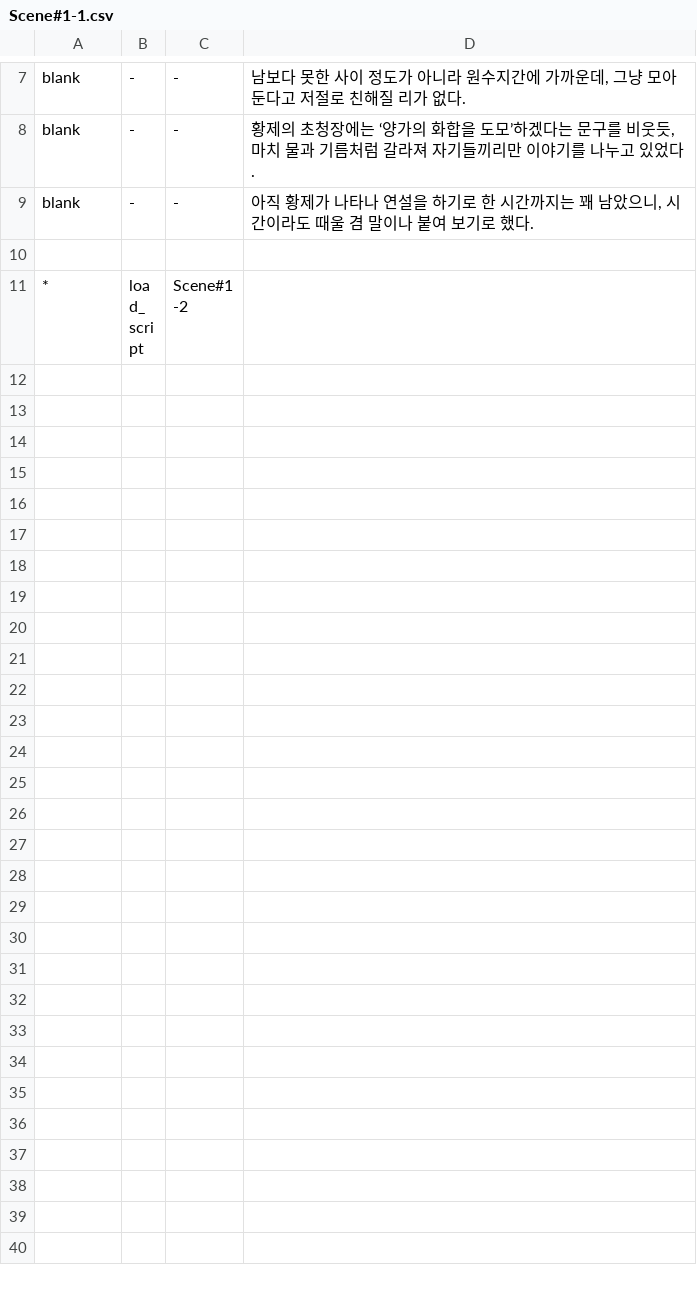
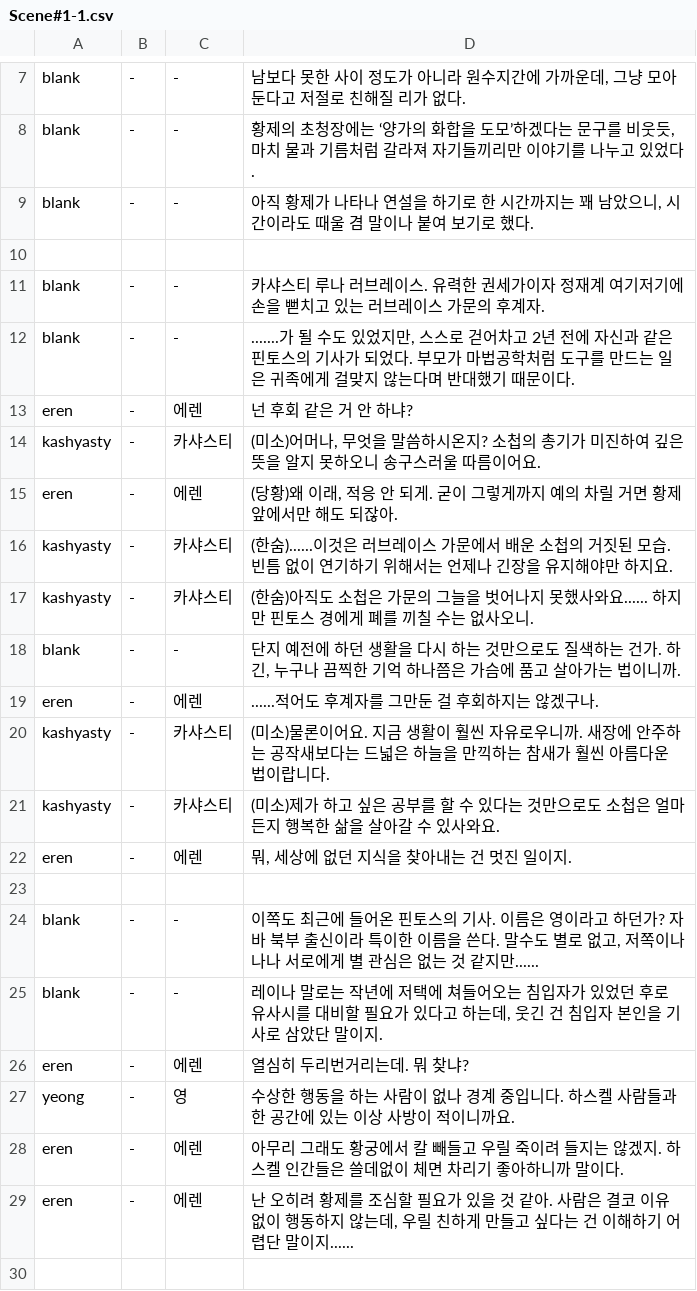
Before and after one commit to GGGC2/Epic_monad, a CSV file: Assets/Resources/Data/Scene#1-1.csv, drawn as a sheet; only a part is shown, gaps mark what is left out; the shorter side is filled out with more unchanged rows; the diff covers the shown part only; the diff names each change by its address in the sheet, - before the commit and + after, or states it on an @@ line.

Commit message:
튜토리얼 스크립트 1-1에 적음

```diff
--- a/Assets/Resources/Data/Scene#1-1.csv
+++ b/Assets/Resources/Data/Scene#1-1.csv
+row 11: blank | - | - | 카샤스티 루나 러브레이스. 유력한 권세가이자 정재계 여기저기에 손을 뻗치고 있는 러브레이스 가문의 후계자.
+row 12: blank | - | - | .......가 될 수도 있었지만, 스스로 걷어차고 2년 전에 자신과 같은 핀토스의 기사가 되었다. 부모가 마법공학처럼 도구를 만드는 일은 귀족에게 걸맞지 않는다며 반대했기 때문이다.
+row 13: eren | - | 에렌 | 넌 후회 같은 거 안 하냐?
+row 14: kashyasty | - | 카샤스티 | (미소)어머나, 무엇을 말씀하시온지? 소첩의 총기가 미진하여 깊은 뜻을 알지 못하오니 송구스러울 따름이어요.
+row 15: eren | - | 에렌 | (당황)왜 이래, 적응 안 되게. 굳이 그렇게까지 예의 차릴 거면 황제 앞에서만 해도 되잖아.
+row 16: kashyasty | - | 카샤스티 | (한숨)......이것은 러브레이스 가문에서 배운 소첩의 거짓된 모습. 빈틈 없이 연기하기 위해서는 언제나 긴장을 유지해야만 하지요.
+row 17: kashyasty | - | 카샤스티 | (한숨)아직도 소첩은 가문의 그늘을 벗어나지 못했사와요...... 하지만 핀토스 경에게 폐를 끼칠 수는 없사오니.
+row 18: blank | - | - | 단지 예전에 하던 생활을 다시 하는 것만으로도 질색하는 건가. 하긴, 누구나 끔찍한 기억 하나쯤은 가슴에 품고 살아가는 법이니까.
+row 19: eren | - | 에렌 | ......적어도 후계자를 그만둔 걸 후회하지는 않겠구나.
+row 20: kashyasty | - | 카샤스티 | (미소)물론이어요. 지금 생활이 훨씬 자유로우니까. 새장에 안주하는 공작새보다는 드넓은 하늘을 만끽하는 참새가 훨씬 아름다운 법이랍니다.
+row 21: kashyasty | - | 카샤스티 | (미소)제가 하고 싶은 공부를 할 수 있다는 것만으로도 소첩은 얼마든지 행복한 삶을 살아갈 수 있사와요.
+row 22: eren | - | 에렌 | 뭐, 세상에 없던 지식을 찾아내는 건 멋진 일이지.
+row 23: (empty)
+row 24: blank | - | - | 이쪽도 최근에 들어온 핀토스의 기사. 이름은 영이라고 하던가? 자바 북부 출신이라 특이한 이름을 쓴다. 말수도 별로 없고, 저쪽이나 나나 서로에게 별 관심은 없는 것 같지만......
+row 25: blank | - | - | 레이나 말로는 작년에 저택에 쳐들어오는 침입자가 있었던 후로 유사시를 대비할 필요가 있다고 하는데, 웃긴 건 침입자 본인을 기사로 삼았단 말이지.
+row 26: eren | - | 에렌 | 열심히 두리번거리는데. 뭐 찾냐?
+row 27: yeong | - | 영 | 수상한 행동을 하는 사람이 없나 경계 중입니다. 하스켈 사람들과 한 공간에 있는 이상 사방이 적이니까요.
+row 28: eren | - | 에렌 | 아무리 그래도 황궁에서 칼 빼들고 우릴 죽이려 들지는 않겠지. 하스켈 인간들은 쓸데없이 체면 차리기 좋아하니까 말이다.
+row 29: eren | - | 에렌 | 난 오히려 황제를 조심할 필요가 있을 것 같아. 사람은 결코 이유 없이 행동하지 않는데, 우릴 친하게 만들고 싶다는 건 이해하기 어렵단 말이지......
+row 30: (empty)
```
Also changed, not shown: 14 added rows elsewhere in this file.
